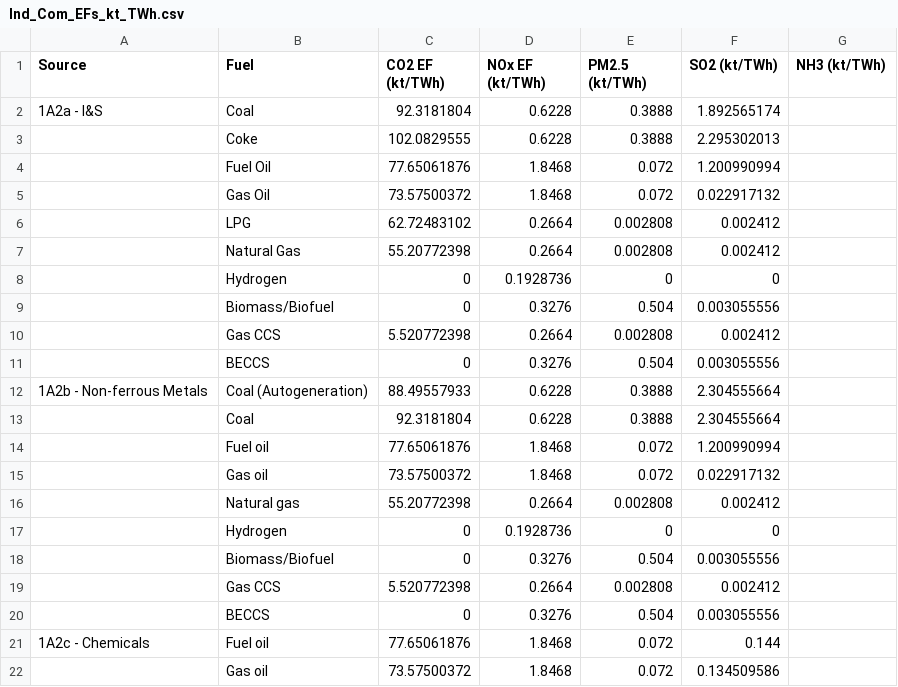
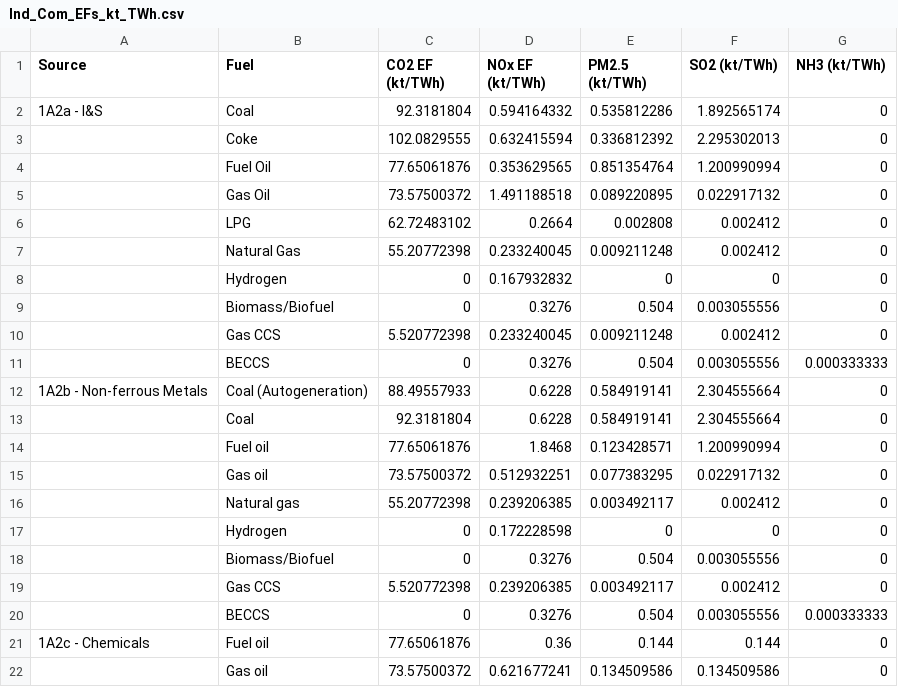
Before and after one commit to AdamBrighty98/CAPSAM.github.io, a CSV file: CAPSAM/EFs_and_IFs/Ind_Com_EFs_kt_TWh.csv, drawn as a sheet; only a part is shown; the diff covers the shown part only.

```diff
--- a/CAPSAM/EFs_and_IFs/Ind_Com_EFs_kt_TWh.csv
+++ b/CAPSAM/EFs_and_IFs/Ind_Com_EFs_kt_TWh.csv
@@ -1,22 +1,22 @@
 Source,Fuel,CO2 EF (kt/TWh),NOx EF (kt/TWh),PM2.5 (kt/TWh),SO2 (kt/TWh),NH3 (kt/TWh)
-1A2a - I&S,Coal,92.3181804,0.6228,0.3888,1.892565174,
-,Coke,102.0829555,0.6228,0.3888,2.295302013,
-,Fuel Oil,77.65061876,1.8468,0.072,1.200990994,
-,Gas Oil,73.57500372,1.8468,0.072,0.022917132,
-,LPG,62.72483102,0.2664,0.002808,0.002412,
-,Natural Gas,55.20772398,0.2664,0.002808,0.002412,
-,Hydrogen,0,0.1928736,0,0,
-,Biomass/Biofuel,0,0.3276,0.504,0.003055556,
-,Gas CCS,5.520772398,0.2664,0.002808,0.002412,
-,BECCS,0,0.3276,0.504,0.003055556,
-1A2b - Non-ferrous Metals,Coal (Autogeneration),88.49557933,0.6228,0.3888,2.304555664,
-,Coal,92.3181804,0.6228,0.3888,2.304555664,
-,Fuel oil,77.65061876,1.8468,0.072,1.200990994,
-,Gas oil,73.57500372,1.8468,0.072,0.022917132,
-,Natural gas,55.20772398,0.2664,0.002808,0.002412,
-,Hydrogen,0,0.1928736,0,0,
-,Biomass/Biofuel,0,0.3276,0.504,0.003055556,
-,Gas CCS,5.520772398,0.2664,0.002808,0.002412,
-,BECCS,0,0.3276,0.504,0.003055556,
-1A2c - Chemicals,Fuel oil,77.65061876,1.8468,0.072,0.144,
-,Gas oil,73.57500372,1.8468,0.072,0.134509586,
+1A2a - I&S,Coal,92.3181804,0.594164332,0.535812286,1.892565174,0
+,Coke,102.0829555,0.632415594,0.336812392,2.295302013,0
+,Fuel Oil,77.65061876,0.353629565,0.851354764,1.200990994,0
+,Gas Oil,73.57500372,1.491188518,0.089220895,0.022917132,0
+,LPG,62.72483102,0.2664,0.002808,0.002412,0
+,Natural Gas,55.20772398,0.233240045,0.009211248,0.002412,0
+,Hydrogen,0,0.167932832,0,0,0
+,Biomass/Biofuel,0,0.3276,0.504,0.003055556,0
+,Gas CCS,5.520772398,0.233240045,0.009211248,0.002412,0
+,BECCS,0,0.3276,0.504,0.003055556,0.000333333
+1A2b - Non-ferrous Metals,Coal (Autogeneration),88.49557933,0.6228,0.584919141,2.304555664,0
+,Coal,92.3181804,0.6228,0.584919141,2.304555664,0
+,Fuel oil,77.65061876,1.8468,0.123428571,1.200990994,0
+,Gas oil,73.57500372,0.512932251,0.077383295,0.022917132,0
+,Natural gas,55.20772398,0.239206385,0.003492117,0.002412,0
+,Hydrogen,0,0.172228598,0,0,0
+,Biomass/Biofuel,0,0.3276,0.504,0.003055556,0
+,Gas CCS,5.520772398,0.239206385,0.003492117,0.002412,0
+,BECCS,0,0.3276,0.504,0.003055556,0.000333333
+1A2c - Chemicals,Fuel oil,77.65061876,0.36,0.144,0.144,0
+,Gas oil,73.57500372,0.621677241,0.134509586,0.134509586,0
```
Also changed, not shown: 95 edited cells elsewhere in this file, CAPSAM/EFs_and_IFs/Elec_EFs_kt_TWh.csv, CAPSAM/EFs_and_IFs/Pub_Heat_EFs_kt_TWh.csv, 25 other files.
